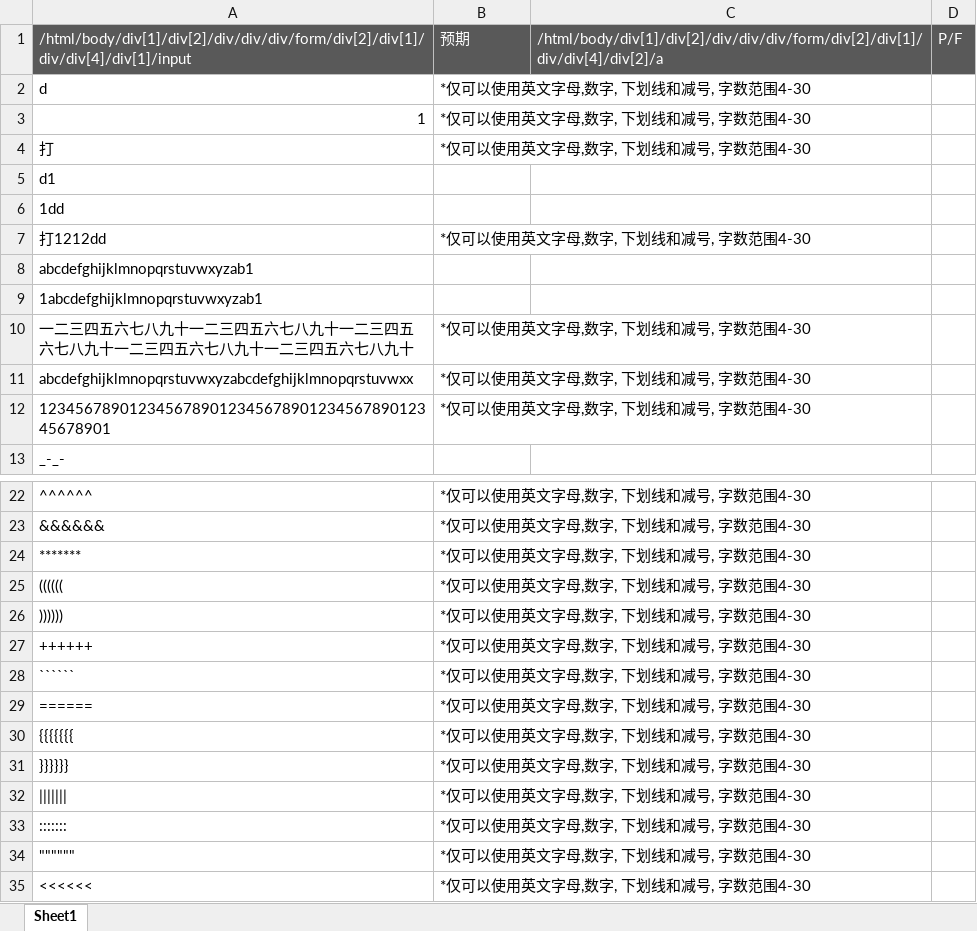
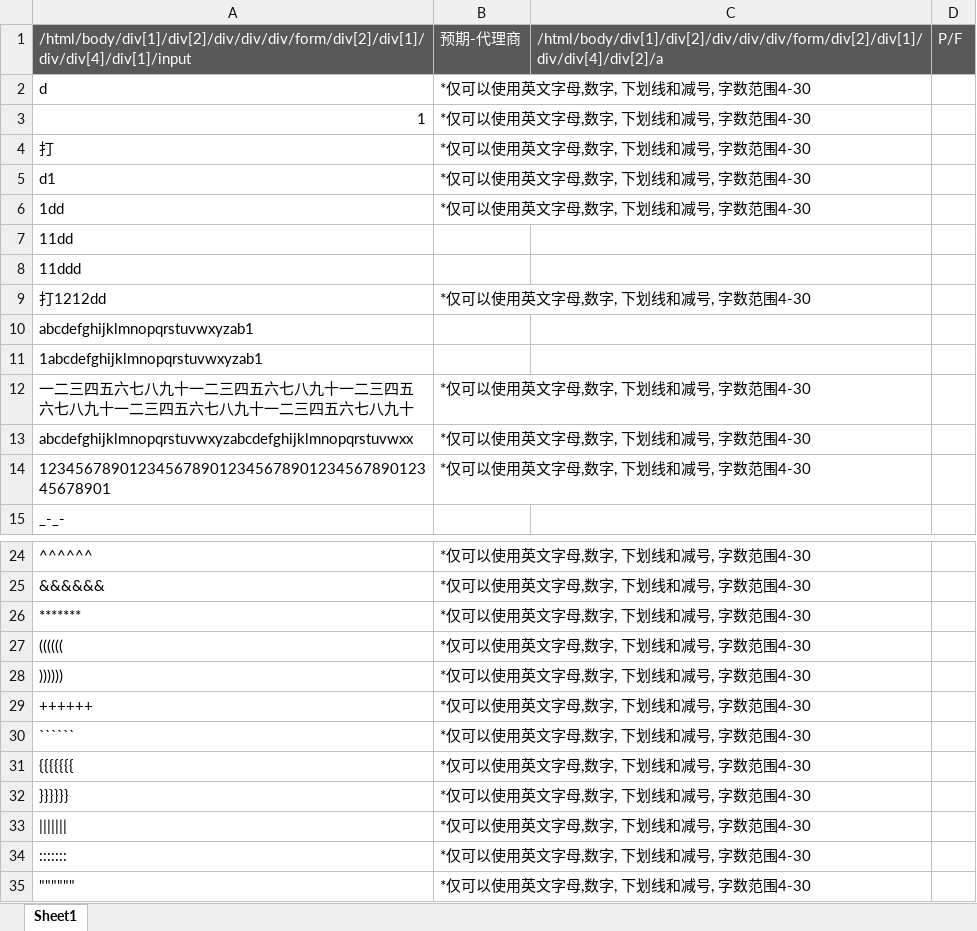
Before and after one commit to kanal724/AutoTest, an Excel workbook: Python/TZTJBB.xlsx, sheet Sheet1, drawn as a sheet; only a part is shown, gaps mark what is left out; the shorter side is filled out with more unchanged rows; values as stored, in another font and other column widths than the file's, no borders; removed rows and columns are numbered as before the commit, all else as after; the diff names each change by its address in the sheet, - before the commit and + after, or states it on an @@ line.

```diff
--- a/Python/TZTJBB.xlsx (sheet Sheet1)
+++ b/Python/TZTJBB.xlsx (sheet Sheet1)
-B1: 预期
+B1: 预期-代理商
-B5:B6: (empty)
+B5:B6: *仅可以使用英文字母,数字, 下划线和减号, 字数范围4-30
+row 7: 11dd
+row 8: 11ddd
-row 29: ====== | *仅可以使用英文字母,数字, 下划线和减号, 字数范围4-30
```
Also changed, not shown: Python/OUTXSZFCX.xlsx, Python/XSZFCX.xlsx, 3 other files.
